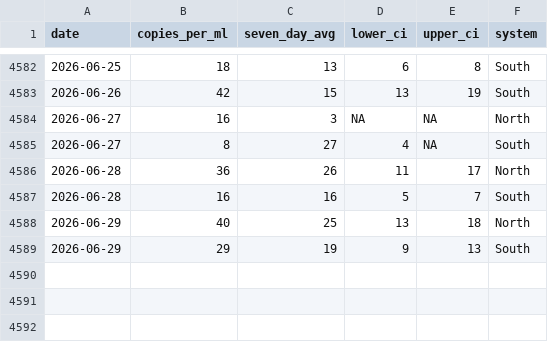
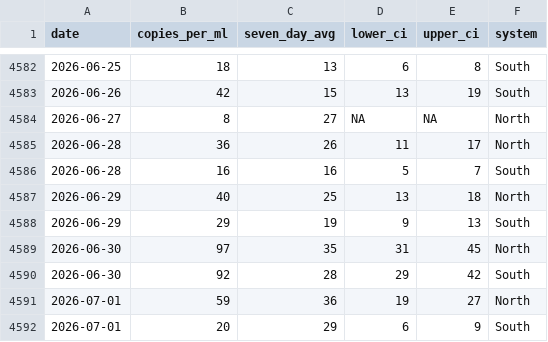
Before and after one commit to smach/biobot_mwra, a CSV file: data/processed/combined_data.csv, drawn as a sheet; only a part is shown, gaps mark what is left out.

```diff
--- a/data/processed/combined_data.csv
+++ b/data/processed/combined_data.csv
@@ -4583,4 +4583,3 @@ date,copies_per_ml,seven_day_avg,lower_ci,upper_ci,system
 2026-06-26,42,15,13,19,South
-2026-06-27,16,3,NA,NA,North
-2026-06-27,8,27,4,NA,South
+2026-06-27,8,27,NA,NA,North
 2026-06-28,36,26,11,17,North
@@ -4589 +4588,5 @@ date,copies_per_ml,seven_day_avg,lower_ci,upper_ci,system
 2026-06-29,29,19,9,13,South
+2026-06-30,97,35,31,45,North
+2026-06-30,92,28,29,42,South
+2026-07-01,59,36,19,27,North
+2026-07-01,20,29,6,9,South
```
Also changed, not shown: data/processed/north_system.csv, data/processed/south_system.csv, 5 other files.
